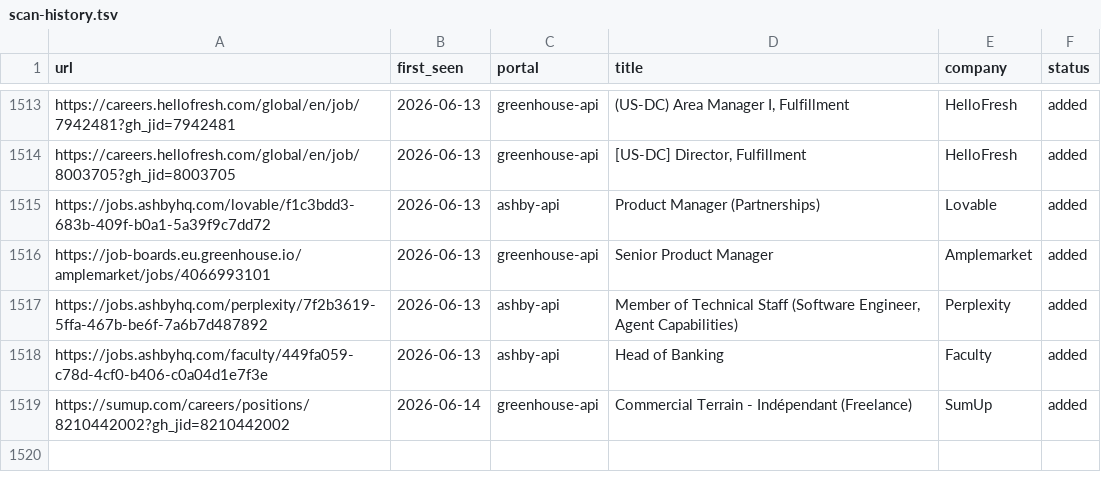
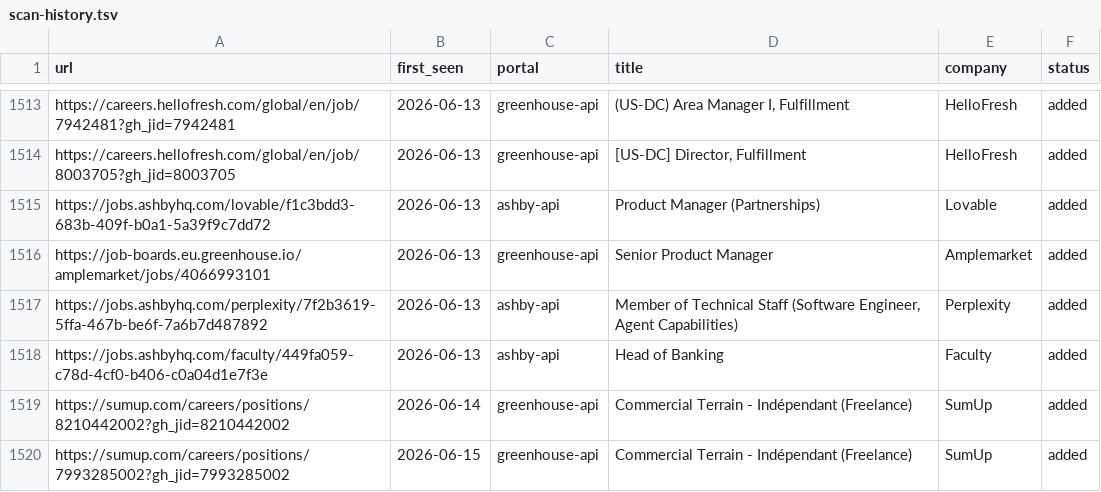
Before and after one commit to drapala/career-ops, a TSV file: data/scan-history.tsv, drawn as a sheet; only a part is shown, gaps mark what is left out.

```diff
--- a/data/scan-history.tsv
+++ b/data/scan-history.tsv
@@ -1519 +1519,2 @@ https://jobs.ashbyhq.com/faculty/449fa059-c78d-4cf0-b406-c0a04d1e7f3e	2026-06-13
 https://sumup.com/careers/positions/8210442002?gh_jid=8210442002	2026-06-14	greenhouse-api	Commercial Terrain - Indépendant (Freelance)	SumUp	added
+https://sumup.com/careers/positions/7993285002?gh_jid=7993285002	2026-06-15	greenhouse-api	Commercial Terrain - Indépendant (Freelance)	SumUp	added
```
Also changed, not shown: 1 other file.
